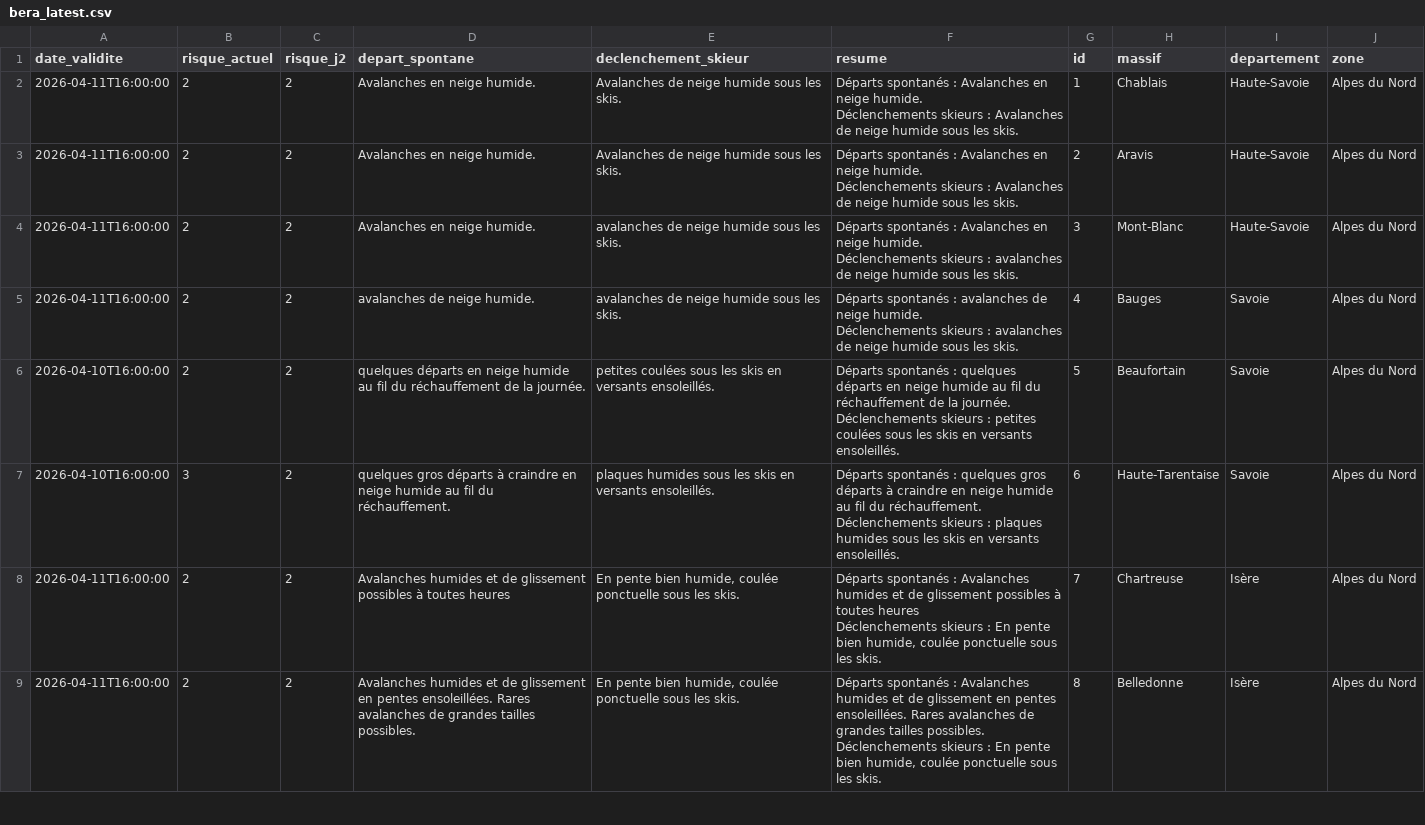
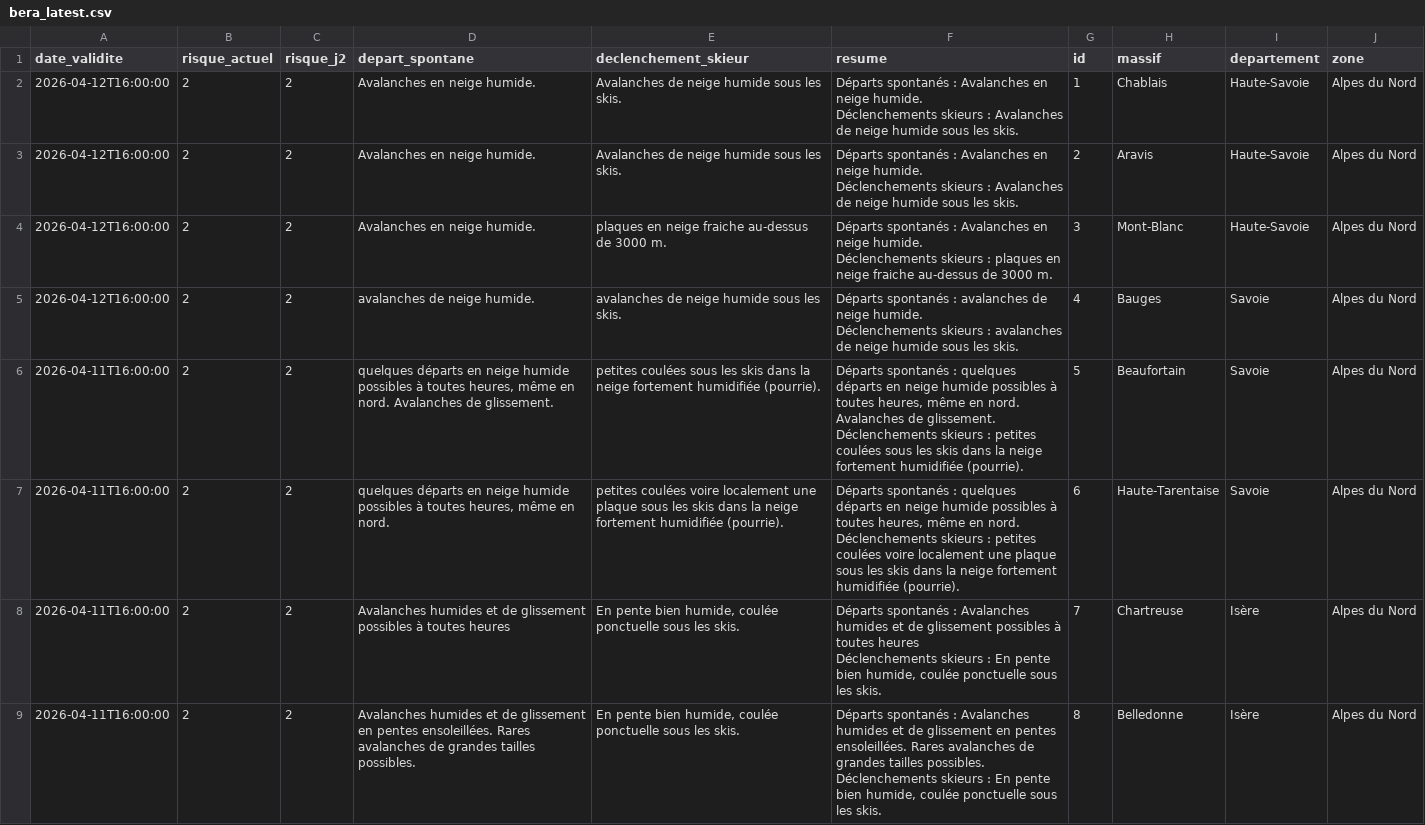
Before and after one commit to Tinevagio/Ski-touring-live, a CSV file: data/bera_latest.csv, drawn as a sheet; only a part is shown; the diff covers the shown part only.

Commit message:
🔄 Update BERA data - 2026-04-12 14:29 UTC

```diff
--- a/data/bera_latest.csv
+++ b/data/bera_latest.csv
@@ -1,14 +1,14 @@
 date_validite,risque_actuel,risque_j2,depart_spontane,declenchement_skieur,resume,id,massif,departement,zone
-2026-04-11T16:00:00,2,2,Avalanches en neige humide.,Avalanches de neige humide sous les skis.,"Départs spontanés : Avalanches en neige humide.
-Déclenchements skieurs : Avalanches de neige humide sous les skis.",1,Chablais,Haute-Savoie,Alpes du Nord
-2026-04-11T16:00:00,2,2,Avalanches en neige humide.,Avalanches de neige humide sous les skis.,"Départs spontanés : Avalanches en neige humide.
-Déclenchements skieurs : Avalanches de neige humide sous les skis.",2,Aravis,Haute-Savoie,Alpes du Nord
-2026-04-11T16:00:00,2,2,Avalanches en neige humide.,avalanches de neige humide sous les skis.,"Départs spontanés : Avalanches en neige humide.
-Déclenchements skieurs : avalanches de neige humide sous les skis.",3,Mont-Blanc,Haute-Savoie,Alpes du Nord
-2026-04-11T16:00:00,2,2,avalanches de neige humide.,avalanches de neige humide sous les skis.,"Départs spontanés : avalanches de neige humide.
-Déclenchements skieurs : avalanches de neige humide sous les skis.",4,Bauges,Savoie,Alpes du Nord
-2026-04-10T16:00:00,2,2,quelques départs en neige humide au fil du réchauffement de  la journée.,petites coulées sous les skis en versants ensoleillés. ,"Départs spontanés : quelques départs en neige humide au fil du réchauffement de  la journée.
-Déclenchements skieurs : petites coulées sous les skis en versants ensoleillés. ",5,Beaufortain,Savoie,Alpes du Nord
-2026-04-10T16:00:00,3,2,quelques gros départs à craindre en neige humide au fil du réchauffement.,plaques humides sous les skis en versants ensoleillés. ,"Départs spontanés : quelques gros départs à craindre en neige humide au fil du réchauffement.
-Déclenchements skieurs : plaques humides sous les skis en versants ensoleillés. ",6,Haute-Tarentaise,Savoie,Alpes du Nord
+2026-04-12T16:00:00,2,2,Avalanches en neige humide.,Avalanches de neige humide sous les skis.,"Départs spontanés : Avalanches en neige humide.
+Déclenchements skieurs : Avalanches de neige humide sous les skis.",1,Chablais,Haute-Savoie,Alpes du Nord
+2026-04-12T16:00:00,2,2,Avalanches en neige humide.,Avalanches de neige humide sous les skis.,"Départs spontanés : Avalanches en neige humide.
+Déclenchements skieurs : Avalanches de neige humide sous les skis.",2,Aravis,Haute-Savoie,Alpes du Nord
+2026-04-12T16:00:00,2,2,Avalanches en neige humide.,plaques en neige fraiche au-dessus de 3000 m.,"Départs spontanés : Avalanches en neige humide.
+Déclenchements skieurs : plaques en neige fraiche au-dessus de 3000 m.",3,Mont-Blanc,Haute-Savoie,Alpes du Nord
+2026-04-12T16:00:00,2,2,avalanches de neige humide.,avalanches de neige humide sous les skis.,"Départs spontanés : avalanches de neige humide.
+Déclenchements skieurs : avalanches de neige humide sous les skis.",4,Bauges,Savoie,Alpes du Nord
+2026-04-11T16:00:00,2,2,"quelques départs en neige humide possibles à toutes heures, même en nord. Avalanches de glissement.",petites coulées sous les skis dans la neige fortement humidifiée (pourrie).,"Départs spontanés : quelques départs en neige humide possibles à toutes heures, même en nord. Avalanches de glissement.
+Déclenchements skieurs : petites coulées sous les skis dans la neige fortement humidifiée (pourrie).",5,Beaufortain,Savoie,Alpes du Nord
+2026-04-11T16:00:00,2,2,"quelques départs en neige humide possibles à toutes heures, même en nord.",petites coulées voire localement une plaque sous les skis dans la neige fortement humidifiée (pourrie).,"Départs spontanés : quelques départs en neige humide possibles à toutes heures, même en nord.
+Déclenchements skieurs : petites coulées voire localement une plaque sous les skis dans la neige fortement humidifiée (pourrie).",6,Haute-Tarentaise,Savoie,Alpes du Nord
 2026-04-11T16:00:00,2,2,Avalanches humides et de glissement possibles à toutes heures ,"En pente bien humide, coulée ponctuelle sous les skis.","Départs spontanés : Avalanches humides et de glissement possibles à toutes heures
```
Also changed, not shown: 115 edited cells elsewhere in this file, 1 other file.
